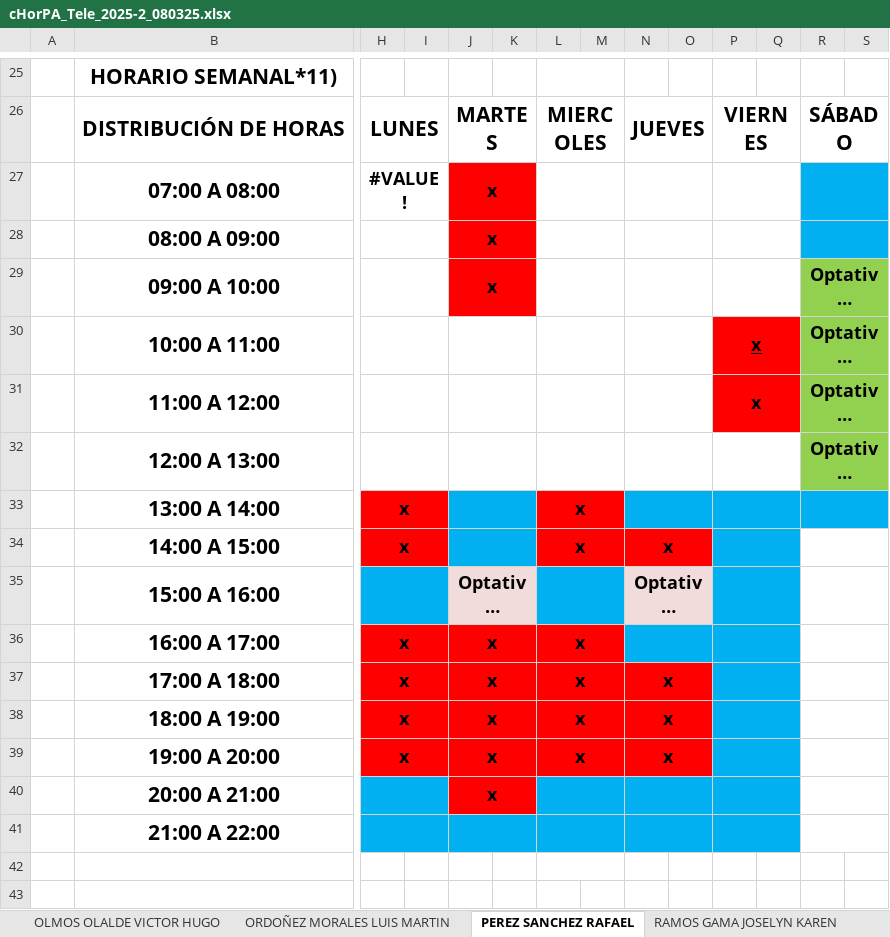
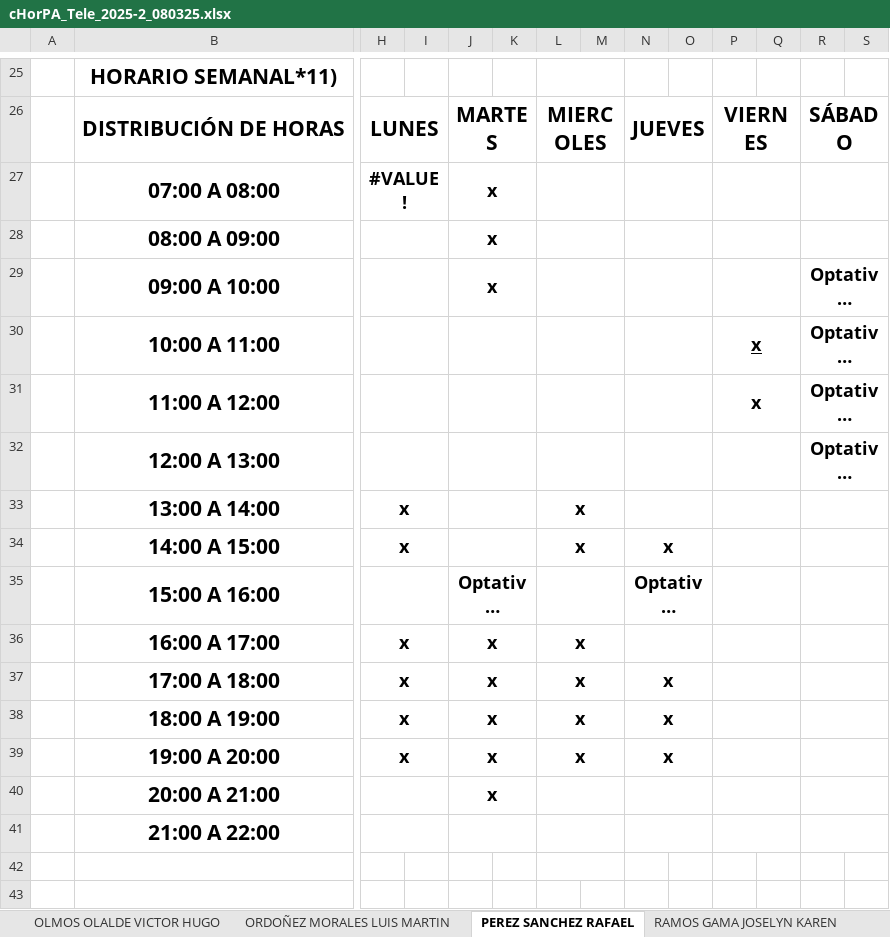
Before and after one commit to hackuna885/carga2025_2, an Excel workbook: cHorPA_Tele_2025-2_080325.xlsx, sheet PEREZ SANCHEZ RAFAEL, drawn as a sheet; only a part is shown, gaps mark what is left out; long unchanged cells end in …; values as stored, in another font and other column widths than the file's, no borders; charts and pictures and conditional formats not drawn; the diff names each change by its address in the sheet, - before the commit and + after, or states it on an @@ line.

```diff
--- a/cHorPA_Tele_2025-2_080325.xlsx (sheet PEREZ SANCHEZ RAFAEL)
+++ b/cHorPA_Tele_2025-2_080325.xlsx (sheet PEREZ SANCHEZ RAFAEL)
-J27:K29 fill: #FF0000
+J27:K29 fill: none
-R27:S28 fill: #00B0F0
+R27:S28 fill: none
-R29:S32 fill: #92D050
+R29:S32 fill: none
-P30:Q31 fill: #FF0000
+P30:Q31 fill: none
-H33:I34 fill: #FF0000
+H33:I34 fill: none
-J33:K34 fill: #00B0F0
+J33:K34 fill: none
-L33:M33 fill: #FF0000
+L33:M33 fill: none
-N33:S33 fill: #00B0F0
+N33:S33 fill: none
-L34:O34 fill: #FF0000
+L34:O34 fill: none
-P34:Q35 fill: #00B0F0
+P34:Q35 fill: none
-H35:I35 fill: #00B0F0
+H35:I35 fill: none
-J35:K35 fill: #F2DCDB
+J35:K35 fill: none
-L35:M35 fill: #00B0F0
+L35:M35 fill: none
-N35:O35 fill: #F2DCDB
+N35:O35 fill: none
-H36:M36 fill: #FF0000
+H36:M36 fill: none
-N36:Q36 fill: #00B0F0
+N36:Q36 fill: none
-H37:O39 fill: #FF0000
+H37:O39 fill: none
-P37:Q39 fill: #00B0F0
+P37:Q39 fill: none
-H40:I40 fill: #00B0F0
+H40:I40 fill: none
-J40:K40 fill: #FF0000
+J40:K40 fill: none
-L40:Q40 fill: #00B0F0
+L40:Q40 fill: none
-H41:Q41 fill: #00B0F0
+H41:Q41 fill: none
```
Also changed, not shown: sheet RODRIGUEZ SANCHEZ LUIS FERNANDO, sheet TIRADOR GOMEZ DANIELA LIZETH, sheet SERRANO SILVA IVAN ENRIQUE, sheet GOMEZ GONZALEZ JORGE, sheet BAEZA FLORES MARIA DEL CARMEN, sheet ROJAS DIEGO RAUL, 26 more sheets, other sheet tabs, formulas that keep their value, 2 other files.
